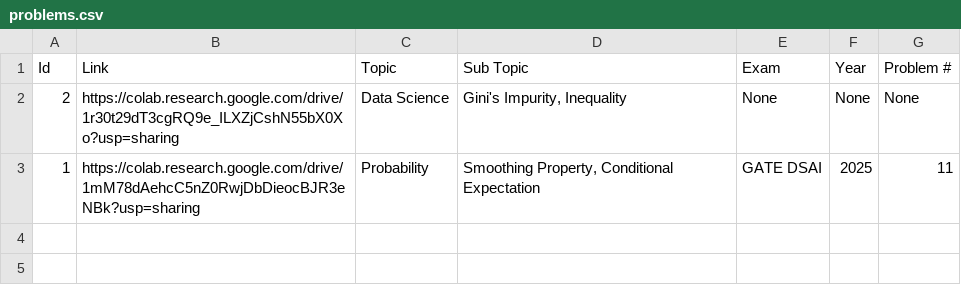
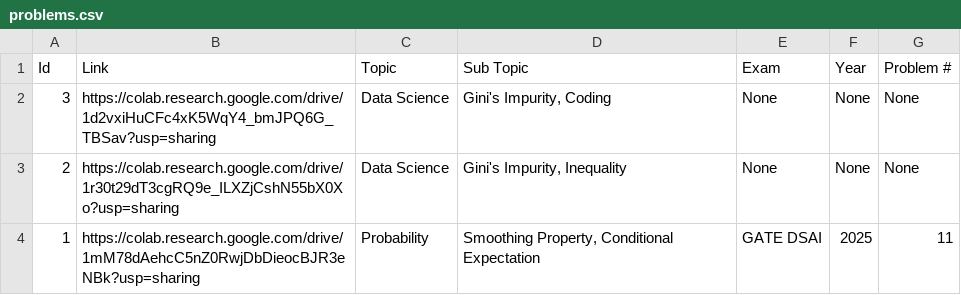
Before and after one commit to mukherjeesrijit/problem-solvers-companion, a CSV file: problems.csv, drawn as a sheet.

Commit message:
Update problems.csv

```diff
--- a/problems.csv
+++ b/problems.csv
@@ -1,2 +1,3 @@
 Id,Link,Topic,Sub Topic,Exam,Year,Problem #
+3,https://colab.research.google.com/drive/1d2vxiHuCFc4xK5WqY4_bmJPQ6G_TBSav?usp=sharing,Data Science,"Gini's Impurity, Coding",None,None,None
 2,https://colab.research.google.com/drive/1r30t29dT3cgRQ9e_ILXZjCshN55bX0Xo?usp=sharing,Data Science,"Gini's Impurity, Inequality",None,None,None
```
